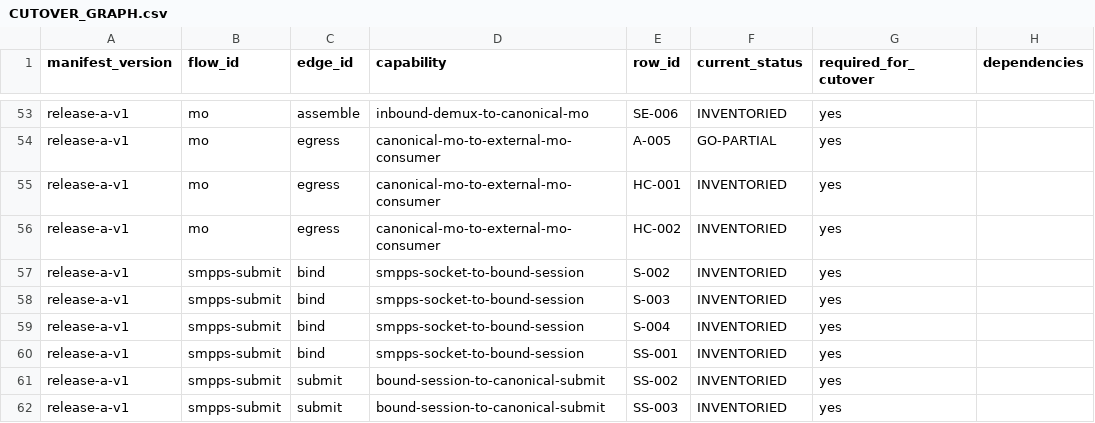
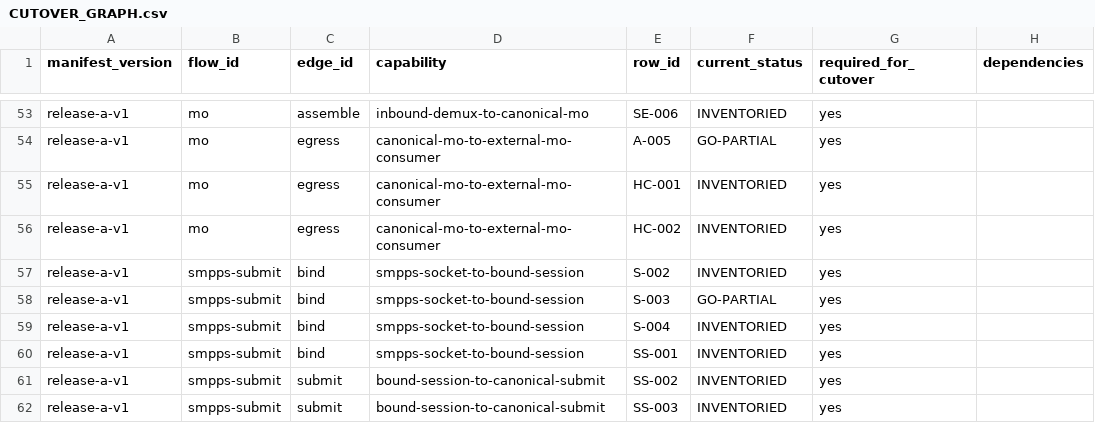
Before and after one commit to jookies/jasmin, a CSV file: spec/compatibility/CUTOVER_GRAPH.csv, drawn as a sheet; only a part is shown, gaps mark what is left out; the diff names each change by its address in the sheet, - before the commit and + after, or states it on an @@ line.

```diff
--- a/spec/compatibility/CUTOVER_GRAPH.csv
+++ b/spec/compatibility/CUTOVER_GRAPH.csv
-F58 (current_status): INVENTORIED
+F58 (current_status): GO-PARTIAL
```
Also changed, not shown: spec/compatibility/FIXTURE_COVERAGE.csv, 11 other files.
